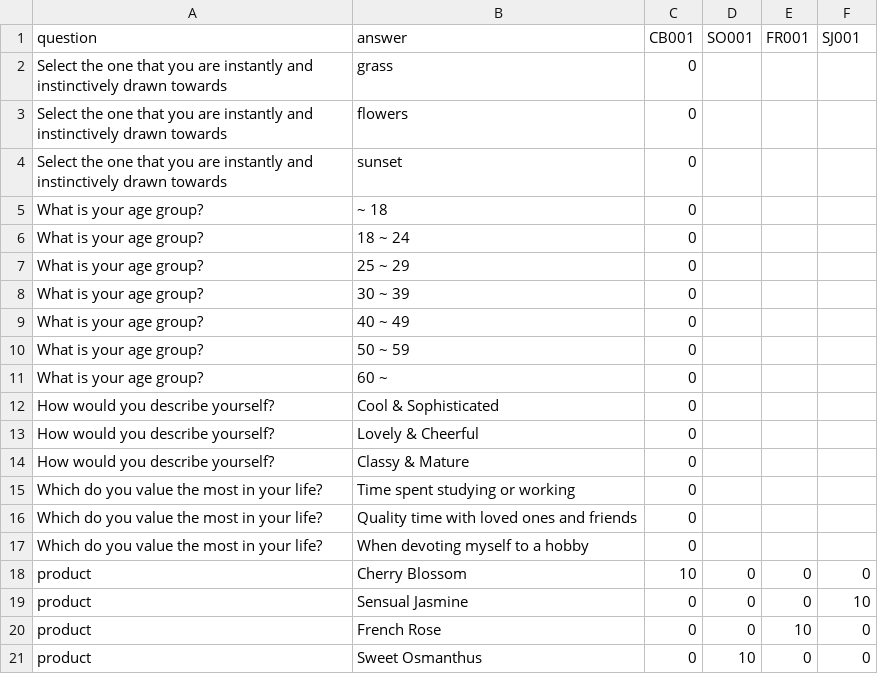
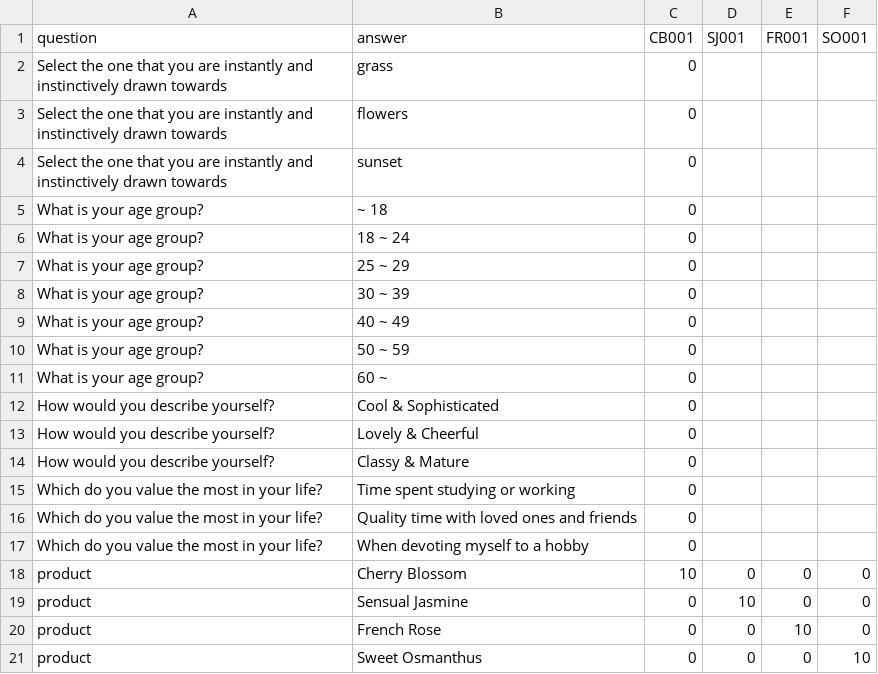
Before and after one commit to timpriadko/KOSE-questionnaire, a CSV file: Ginza_dec/app/weights.csv, drawn as a sheet.

```diff
--- a/Ginza_dec/app/weights.csv
+++ b/Ginza_dec/app/weights.csv
@@ -1,2 +1,2 @@
-question,answer,CB001, SO001, FR001, SJ001
+question,answer,CB001,SJ001,FR001,SO001
 Select the one that you are instantly and instinctively drawn towards,grass,0,,,
@@ -18,4 +18,4 @@ Which do you value the most in your life?,When devoting myself to a hobby,0,,,
 product,Cherry Blossom,10,0,0,0
-product,Sensual Jasmine,0,0,0,10
+product,Sensual Jasmine,0,10,0,0
 product,French Rose,0,0,10,0
-product,Sweet Osmanthus,0,10,0,0
+product,Sweet Osmanthus,0,0,0,10
```
Also changed, not shown: Omotesando_dec/app/weights.csv, 15 other files.
